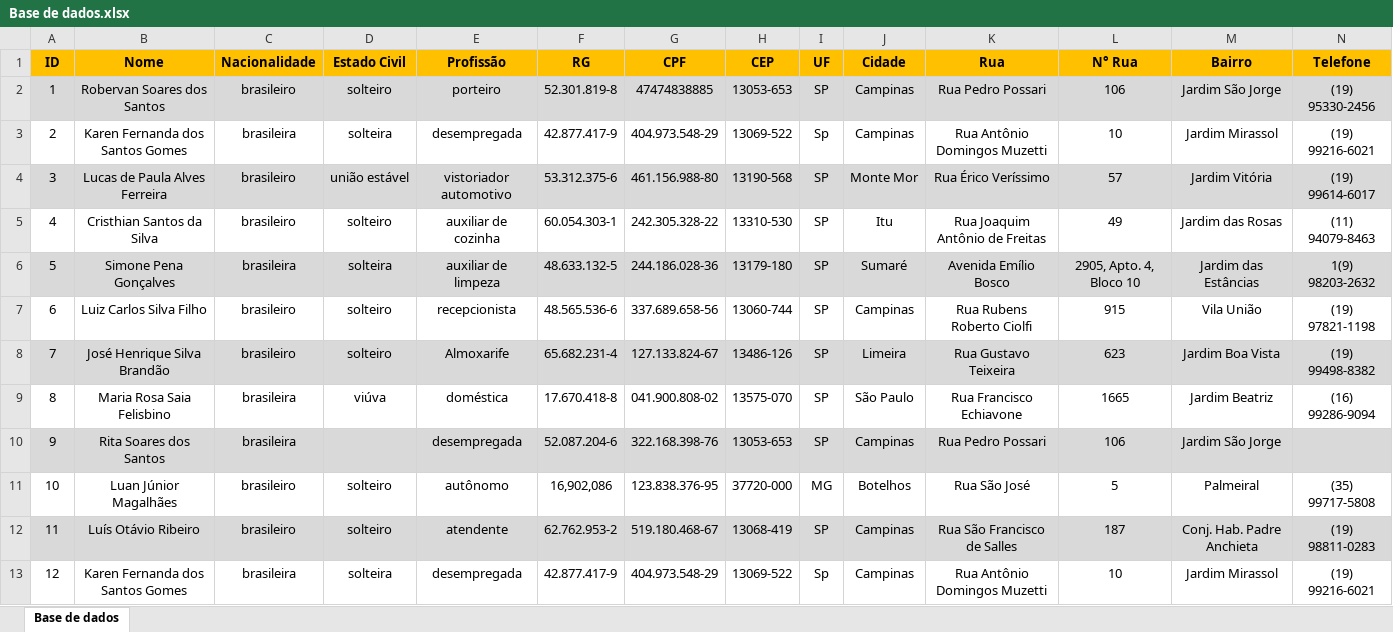
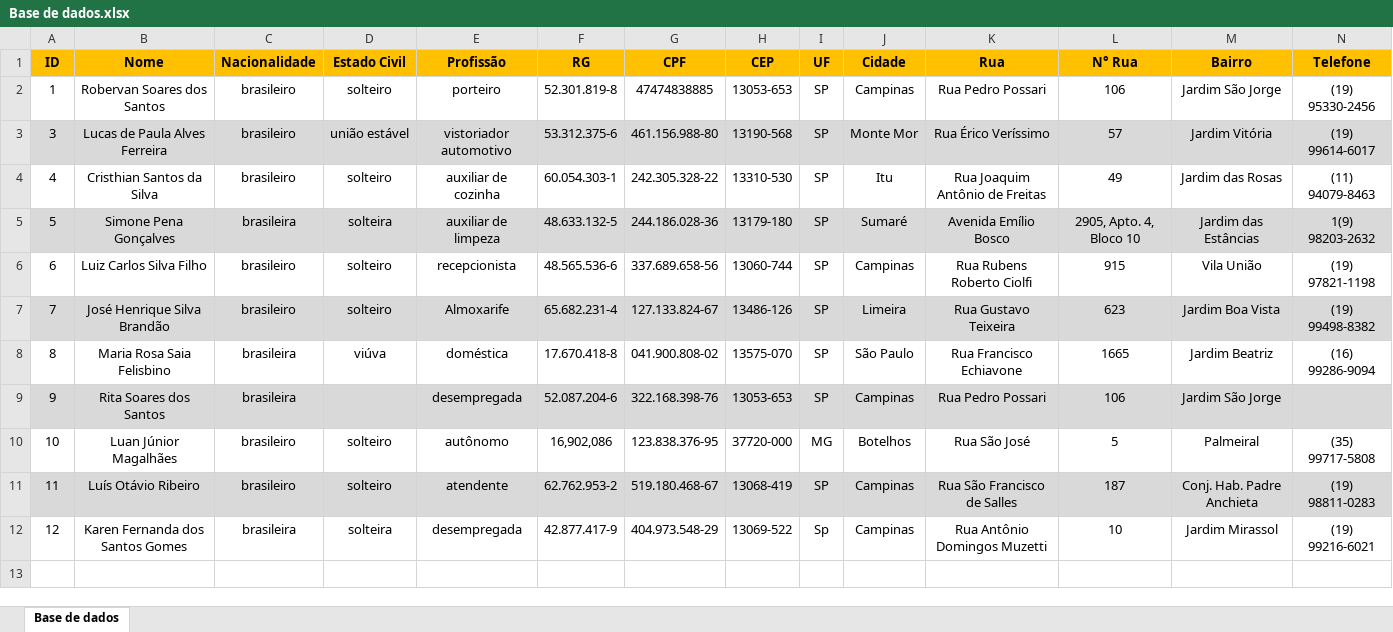
Before and after one commit to eduardotedeschi/sistema_advogados, an Excel workbook: Projeto/Base de dados.xlsx, sheet Base de dados, drawn as a sheet; only a part is shown; values as stored, in another font and other column widths than the file's, no borders; rows hold the shown columns only; the diff covers the shown part only; the diff names each change by its address in the sheet, - before the commit and + after, or states it on an @@ line.

```diff
--- a/Projeto/Base de dados.xlsx (sheet Base de dados)
+++ b/Projeto/Base de dados.xlsx (sheet Base de dados)
-A2:N2 fill: #D9D9D9
+A2:N2 fill: none
-row 3: 2 | Karen Fernanda dos Santos Gomes | brasileira | solteira | desempregada | 42.877.417-9 | 404.973.548-29 | 13069-522 | Sp | Campinas | Rua Antônio Domingos Muzetti | 10 | Jardim Mirassol | (19) 99216-6021
```
Also changed, not shown: cell formats elsewhere in this sheet, 14 other files.
